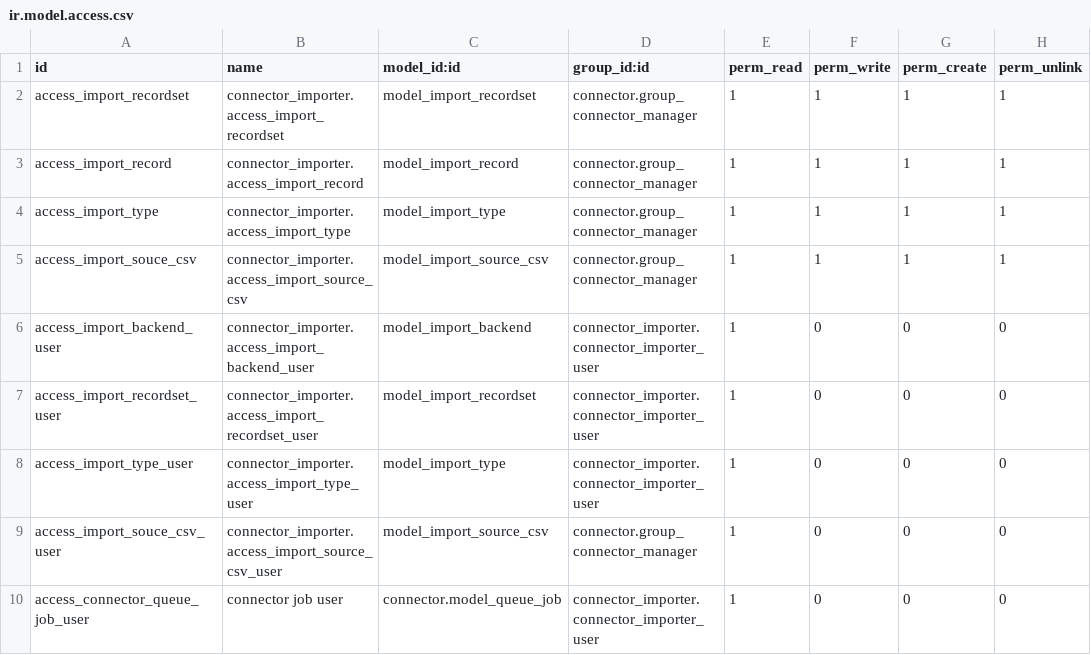
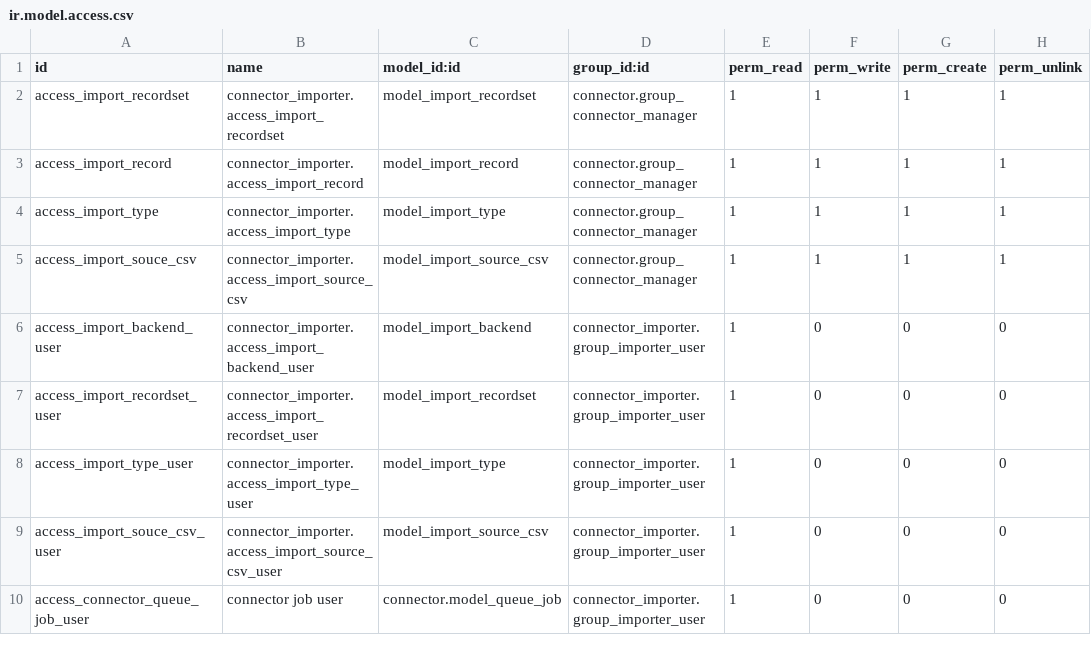
Before and after one commit to OCA/connector-interfaces, a CSV file: connector_importer/security/ir.model.access.csv, drawn as a sheet.

```diff
--- a/connector_importer/security/ir.model.access.csv
+++ b/connector_importer/security/ir.model.access.csv
@@ -5,6 +5,6 @@ access_import_type,connector_importer.access_import_type,model_import_type,conne
 access_import_souce_csv,connector_importer.access_import_source_csv,model_import_source_csv,connector.group_connector_manager,1,1,1,1
-access_import_backend_user,connector_importer.access_import_backend_user,model_import_backend,connector_importer.connector_importer_user,1,0,0,0
-access_import_recordset_user,connector_importer.access_import_recordset_user,model_import_recordset,connector_importer.connector_importer_user,1,0,0,0
-access_import_type_user,connector_importer.access_import_type_user,model_import_type,connector_importer.connector_importer_user,1,0,0,0
-access_import_souce_csv_user,connector_importer.access_import_source_csv_user,model_import_source_csv,connector.group_connector_manager,1,0,0,0
-access_connector_queue_job_user,connector job user,connector.model_queue_job,connector_importer.connector_importer_user,1,0,0,0
+access_import_backend_user,connector_importer.access_import_backend_user,model_import_backend,connector_importer.group_importer_user,1,0,0,0
+access_import_recordset_user,connector_importer.access_import_recordset_user,model_import_recordset,connector_importer.group_importer_user,1,0,0,0
+access_import_type_user,connector_importer.access_import_type_user,model_import_type,connector_importer.group_importer_user,1,0,0,0
+access_import_souce_csv_user,connector_importer.access_import_source_csv_user,model_import_source_csv,connector_importer.group_importer_user,1,0,0,0
+access_connector_queue_job_user,connector job user,connector.model_queue_job,connector_importer.group_importer_user,1,0,0,0
```
Also changed, not shown: 29 other files.
